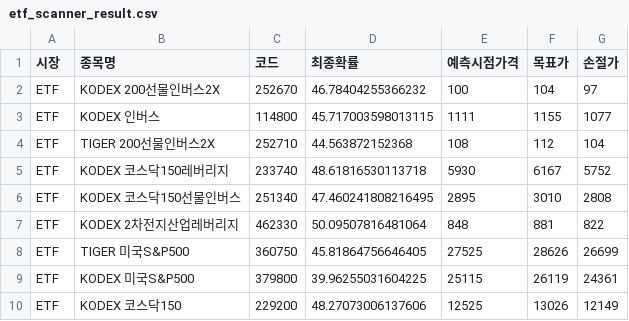
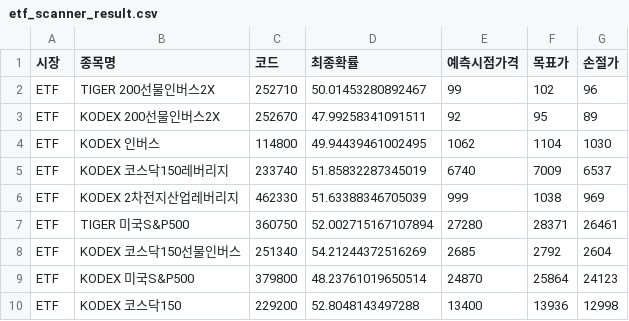
Before and after one commit to bong93/ai_stock_advisor_master, a CSV file: etf_scanner_result.csv, drawn as a sheet; only a part is shown; the diff covers the shown part only.

```diff
--- a/etf_scanner_result.csv
+++ b/etf_scanner_result.csv
@@ -1,10 +1,10 @@
 시장,종목명,코드,최종확률,예측시점가격,목표가,손절가
-ETF,KODEX 200선물인버스2X,252670,46.78404255366232,100,104,97
-ETF,KODEX 인버스,114800,45.717003598013115,1111,1155,1077
-ETF,TIGER 200선물인버스2X,252710,44.563872152368,108,112,104
-ETF,KODEX 코스닥150레버리지,233740,48.61816530113718,5930,6167,5752
-ETF,KODEX 코스닥150선물인버스,251340,47.460241808216495,2895,3010,2808
-ETF,KODEX 2차전지산업레버리지,462330,50.09507816481064,848,881,822
-ETF,TIGER 미국S&P500,360750,45.81864756646405,27525,28626,26699
-ETF,KODEX 미국S&P500,379800,39.96255031604225,25115,26119,24361
-ETF,KODEX 코스닥150,229200,48.27073006137606,12525,13026,12149
+ETF,TIGER 200선물인버스2X,252710,50.01453280892467,99,102,96
+ETF,KODEX 200선물인버스2X,252670,47.99258341091511,92,95,89
+ETF,KODEX 인버스,114800,49.94439461002495,1062,1104,1030
+ETF,KODEX 코스닥150레버리지,233740,51.85832287345019,6740,7009,6537
+ETF,KODEX 2차전지산업레버리지,462330,51.63388346705039,999,1038,969
+ETF,TIGER 미국S&P500,360750,52.002715167107894,27280,28371,26461
+ETF,KODEX 코스닥150선물인버스,251340,54.21244372516269,2685,2792,2604
+ETF,KODEX 미국S&P500,379800,48.23761019650514,24870,25864,24123
+ETF,KODEX 코스닥150,229200,52.8048143497288,13400,13936,12998
```
Also changed, not shown: 2 added rows, 2 removed rows and 8 edited cells elsewhere in this file, morning_scan_result.csv, sector_theme.csv.
